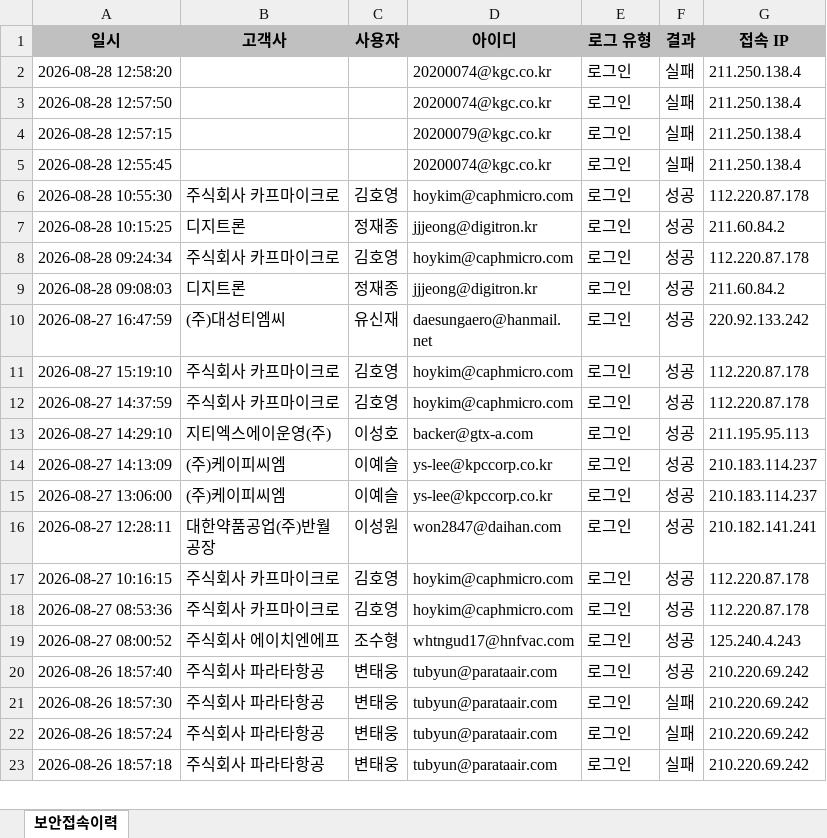
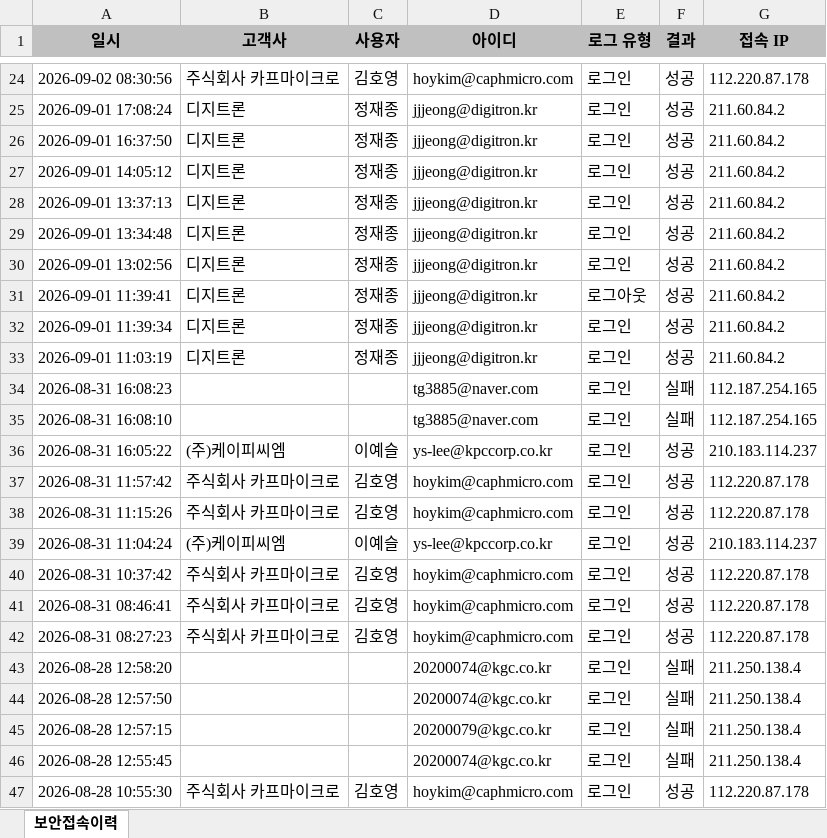
Before and after one commit to hikary83/kic-worktools, an Excel workbook: docs/dashboard/data/보안접속이력.xlsx, sheet 보안접속이력, drawn as a sheet; only a part is shown, gaps mark what is left out; the shorter side is filled out with more unchanged rows; values as stored, in another font and other column widths than the file's, no borders; the diff covers the shown part only; the diff names each change by its address in the sheet, - before the commit and + after, or states it on an @@ line.

Commit message:
data: update 보안접속이력.xlsx for 2026-09-04

```diff
--- a/docs/dashboard/data/보안접속이력.xlsx (sheet 보안접속이력)
+++ b/docs/dashboard/data/보안접속이력.xlsx (sheet 보안접속이력)
+row 24: 2026-09-02 08:30:56 | 주식회사 카프마이크로 | 김호영 | hoykim@caphmicro.com | 로그인 | 성공 | 112.220.87.178
+row 25: 2026-09-01 17:08:24 | 디지트론 | 정재종 | jjjeong@digitron.kr | 로그인 | 성공 | 211.60.84.2
+row 26: 2026-09-01 16:37:50 | 디지트론 | 정재종 | jjjeong@digitron.kr | 로그인 | 성공 | 211.60.84.2
+row 27: 2026-09-01 14:05:12 | 디지트론 | 정재종 | jjjeong@digitron.kr | 로그인 | 성공 | 211.60.84.2
+row 28: 2026-09-01 13:37:13 | 디지트론 | 정재종 | jjjeong@digitron.kr | 로그인 | 성공 | 211.60.84.2
+row 29: 2026-09-01 13:34:48 | 디지트론 | 정재종 | jjjeong@digitron.kr | 로그인 | 성공 | 211.60.84.2
+row 30: 2026-09-01 13:02:56 | 디지트론 | 정재종 | jjjeong@digitron.kr | 로그인 | 성공 | 211.60.84.2
+row 31: 2026-09-01 11:39:41 | 디지트론 | 정재종 | jjjeong@digitron.kr | 로그아웃 | 성공 | 211.60.84.2
+row 32: 2026-09-01 11:39:34 | 디지트론 | 정재종 | jjjeong@digitron.kr | 로그인 | 성공 | 211.60.84.2
+row 33: 2026-09-01 11:03:19 | 디지트론 | 정재종 | jjjeong@digitron.kr | 로그인 | 성공 | 211.60.84.2
+row 34: 2026-08-31 16:08:23 |  |  | tg3885@naver.com | 로그인 | 실패 | 112.187.254.165
+row 35: 2026-08-31 16:08:10 |  |  | tg3885@naver.com | 로그인 | 실패 | 112.187.254.165
+row 36: 2026-08-31 16:05:22 | (주)케이피씨엠 | 이예슬 | ys-lee@kpccorp.co.kr | 로그인 | 성공 | 210.183.114.237
+row 37: 2026-08-31 11:57:42 | 주식회사 카프마이크로 | 김호영 | hoykim@caphmicro.com | 로그인 | 성공 | 112.220.87.178
+row 38: 2026-08-31 11:15:26 | 주식회사 카프마이크로 | 김호영 | hoykim@caphmicro.com | 로그인 | 성공 | 112.220.87.178
+row 39: 2026-08-31 11:04:24 | (주)케이피씨엠 | 이예슬 | ys-lee@kpccorp.co.kr | 로그인 | 성공 | 210.183.114.237
+row 40: 2026-08-31 10:37:42 | 주식회사 카프마이크로 | 김호영 | hoykim@caphmicro.com | 로그인 | 성공 | 112.220.87.178
+row 41: 2026-08-31 08:46:41 | 주식회사 카프마이크로 | 김호영 | hoykim@caphmicro.com | 로그인 | 성공 | 112.220.87.178
+row 42: 2026-08-31 08:27:23 | 주식회사 카프마이크로 | 김호영 | hoykim@caphmicro.com | 로그인 | 성공 | 112.220.87.178
```
Also changed, not shown: 22 added rows elsewhere in this sheet.
